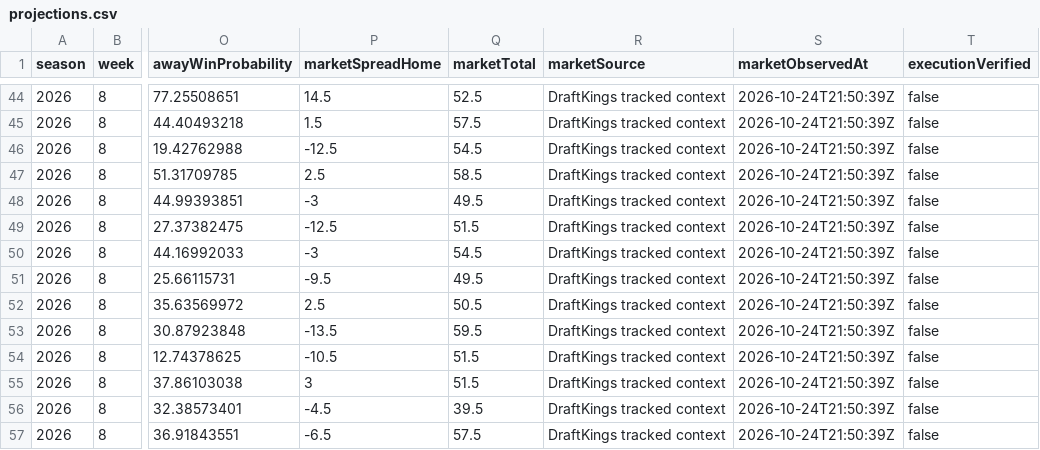
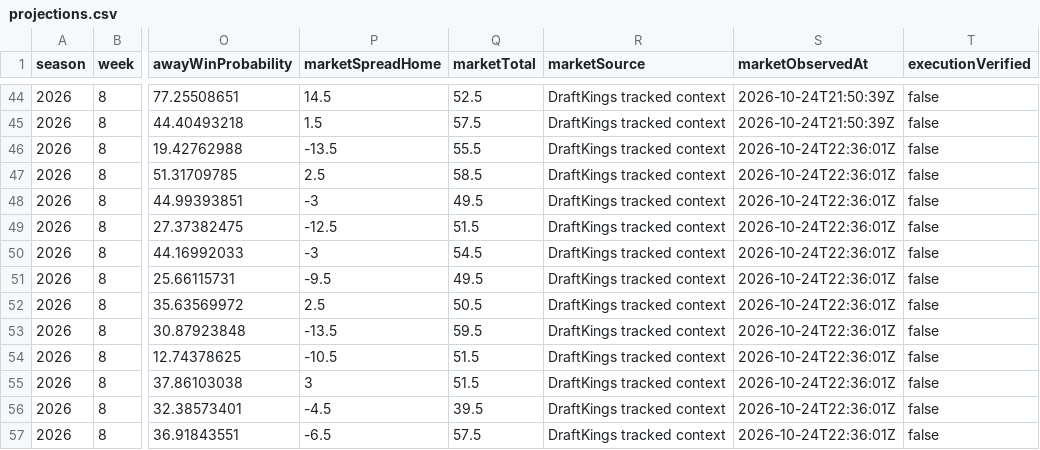
Before and after one commit to Yaboiee227/cfb-model-lab, a CSV file: data/projections.csv, drawn as a sheet; only a part is shown, gaps mark what is left out; the diff names each change by its address in the sheet, - before the commit and + after, or states it on an @@ line.

```diff
--- a/data/projections.csv
+++ b/data/projections.csv
-P46 (marketSpreadHome): -12.5
+P46 (marketSpreadHome): -13.5
-Q46 (marketTotal): 54.5
+Q46 (marketTotal): 55.5
-S46:S57 (marketObservedAt): 2026-10-24T21:50:39Z
+S46:S57 (marketObservedAt): 2026-10-24T22:36:01Z
```
Also changed, not shown: 2 other files.
